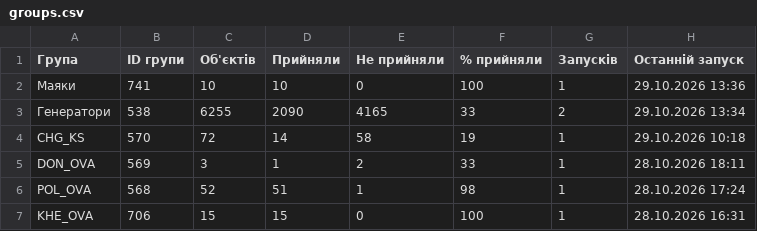
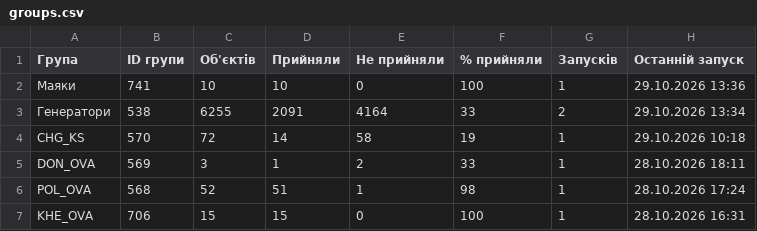
Before and after one commit to Oleksandr-Rosenko/mass_comand_sent, a CSV file: stats/NTP-3b45fa69/groups.csv, drawn as a sheet.

```diff
--- a/stats/NTP-3b45fa69/groups.csv
+++ b/stats/NTP-3b45fa69/groups.csv
@@ -2,3 +2,3 @@
 Маяки,741,10,10,0,100,1,29.10.2026 13:36
-Генератори,538,6255,2090,4165,33,2,29.10.2026 13:34
+Генератори,538,6255,2091,4164,33,2,29.10.2026 13:34
 CHG_KS,570,72,14,58,19,1,29.10.2026 10:18
```
Also changed, not shown: 2 other files.
